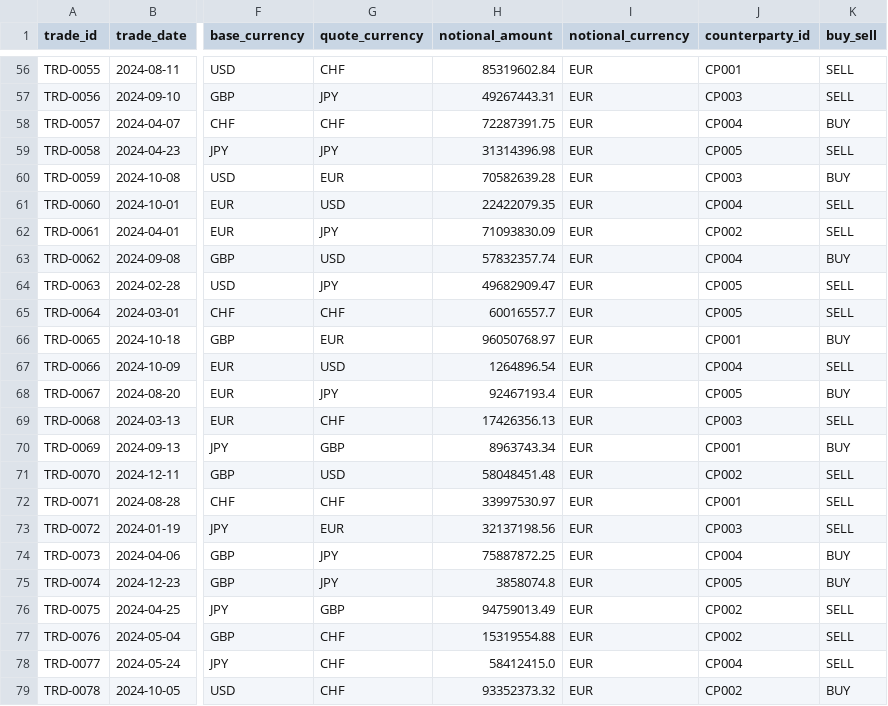
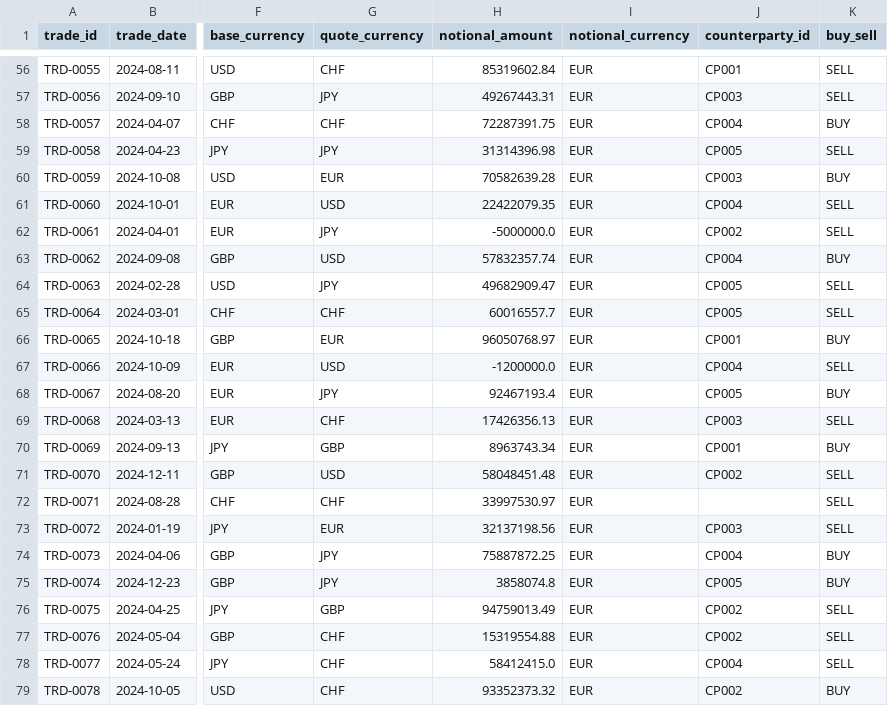
Before and after one commit to mh-sultan/treasury-data-validator, a CSV file: data/raw_transactions.csv, drawn as a sheet; only a part is shown, gaps mark what is left out; the diff covers the shown part only; the diff names each change by its address in the sheet, - before the commit and + after, or states it on an @@ line.

```diff
--- a/data/raw_transactions.csv
+++ b/data/raw_transactions.csv
-H62 (notional_amount): 71093830.09
+H62 (notional_amount): -5000000.0
-H67 (notional_amount): 1264896.54
+H67 (notional_amount): -1200000.0
-J72 (counterparty_id): CP001
+J72 (counterparty_id): (empty)
```
Also changed, not shown: 56 edited cells elsewhere in this file, 14 other files.
